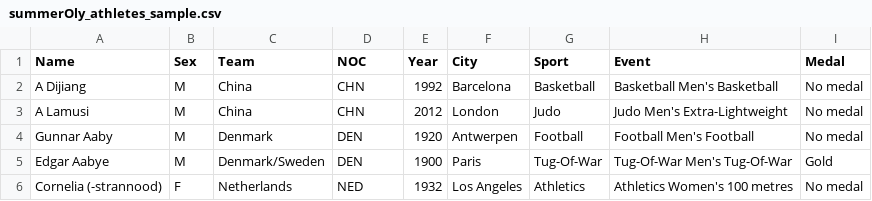
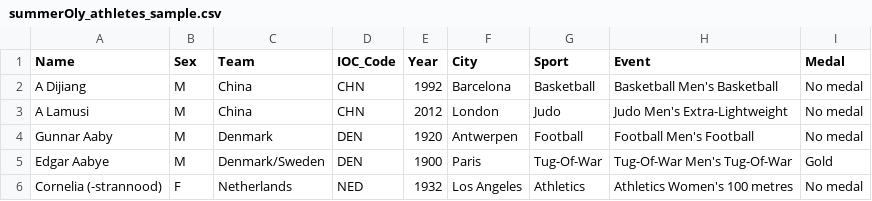
Before and after one commit to wyqmath/MCM-ICM2025, a CSV file: summerOly_athletes_sample.csv, drawn as a sheet; only a part is shown.

```diff
--- a/summerOly_athletes_sample.csv
+++ b/summerOly_athletes_sample.csv
@@ -1,2 +1,2 @@
-Name,Sex,Team,NOC,Year,City,Sport,Event,Medal
+Name,Sex,Team,IOC_Code,Year,City,Sport,Event,Medal
 A Dijiang,M,China,CHN,1992,Barcelona,Basketball,Basketball Men's Basketball,No medal
```
Also changed, not shown: country_mapping.csv, 14 other files.
